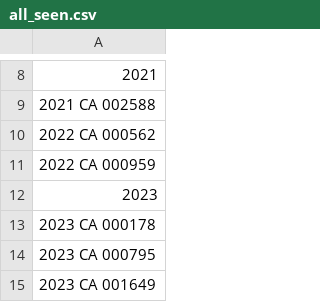
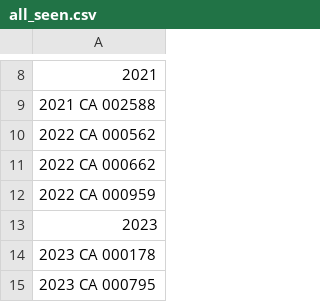
Before and after one commit to figlesias7/realforeclose-escambia, a CSV file: data/all_seen.csv, drawn as a sheet; only a part is shown, gaps mark what is left out; the shorter side is filled out with more unchanged rows.

```diff
--- a/data/all_seen.csv
+++ b/data/all_seen.csv
@@ -10,2 +10,3 @@
 2022 CA 000562
+2022 CA 000662
 2022 CA 000959
```
Also changed, not shown: data/event_log.csv, 3 other files.
